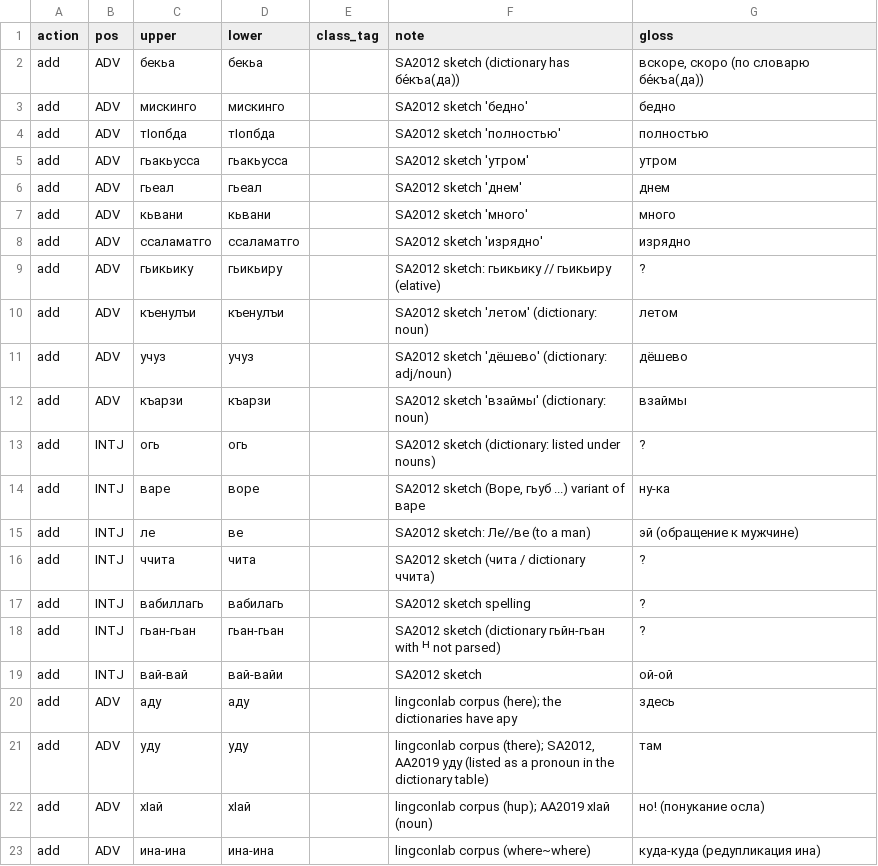
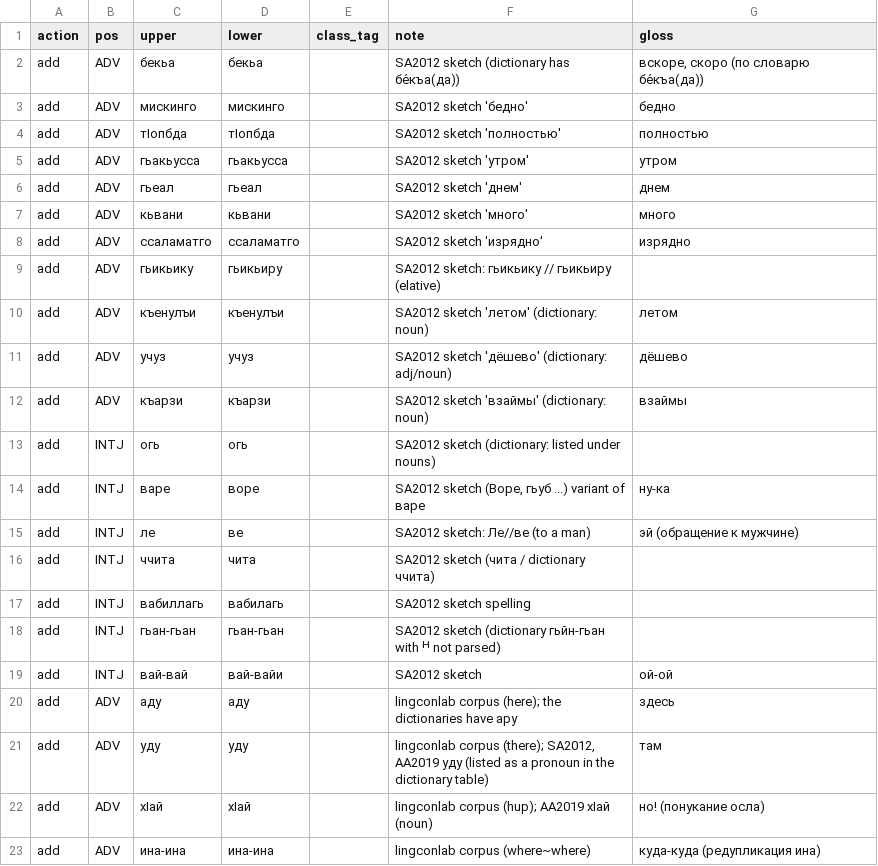
Before and after one commit to mbogautdinov/botlikh_transducer, a TSV file: invariables/invariables_manual.tsv, drawn as a sheet; only a part is shown.

```diff
--- a/invariables/invariables_manual.tsv
+++ b/invariables/invariables_manual.tsv
@@ -8,3 +8,3 @@ add	ADV	кьвани	кьвани		SA2012 sketch 'много'	много
 add	ADV	ссаламатго	ссаламатго		SA2012 sketch 'изрядно'	изрядно
-add	ADV	гьикьику	гьикьиру		SA2012 sketch: гьикьику // гьикьиру (elative)	?
+add	ADV	гьикьику	гьикьиру		SA2012 sketch: гьикьику // гьикьиру (elative)	
 add	ADV	къенулъи	къенулъи		SA2012 sketch 'летом' (dictionary: noun)	летом
@@ -12,8 +12,8 @@ add	ADV	учуз	учуз		SA2012 sketch 'дёшево' (dictionary: adj/noun)
 add	ADV	къарзи	къарзи		SA2012 sketch 'взаймы' (dictionary: noun)	взаймы
-add	INTJ	огь	огь		SA2012 sketch (dictionary: listed under nouns)	?
+add	INTJ	огь	огь		SA2012 sketch (dictionary: listed under nouns)	
 add	INTJ	варе	воре		SA2012 sketch (Воре, гьуб ...) variant of варе	ну-ка
 add	INTJ	ле	ве		SA2012 sketch: Ле//ве (to a man)	эй (обращение к мужчине)
-add	INTJ	ччита	чита		SA2012 sketch (чита / dictionary ччита)	?
-add	INTJ	вабиллагь	вабилагь		SA2012 sketch spelling	?
-add	INTJ	гьан-гьан	гьан-гьан		SA2012 sketch (dictionary гьйн-гьан with ᴴ not parsed)	?
+add	INTJ	ччита	чита		SA2012 sketch (чита / dictionary ччита)	
+add	INTJ	вабиллагь	вабилагь		SA2012 sketch spelling	
+add	INTJ	гьан-гьан	гьан-гьан		SA2012 sketch (dictionary гьйн-гьан with ᴴ not parsed)	
 add	INTJ	вай-вай	вай-вайи		SA2012 sketch	ой-ой
```
Also changed, not shown: 1 other file.
